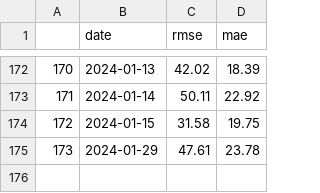
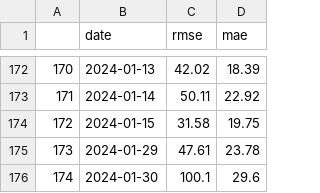
Before and after one commit to johnfav03/MBTA-Predictor, a CSV file: data/scores.csv, drawn as a sheet; only a part is shown, gaps mark what is left out; the diff names each change by its address in the sheet, - before the commit and + after, or states it on an @@ line.

```diff
--- a/data/scores.csv
+++ b/data/scores.csv
+row 176: 174 | 2024-01-30 | 100.1 | 29.6
```
Also changed, not shown: 2 other files.
